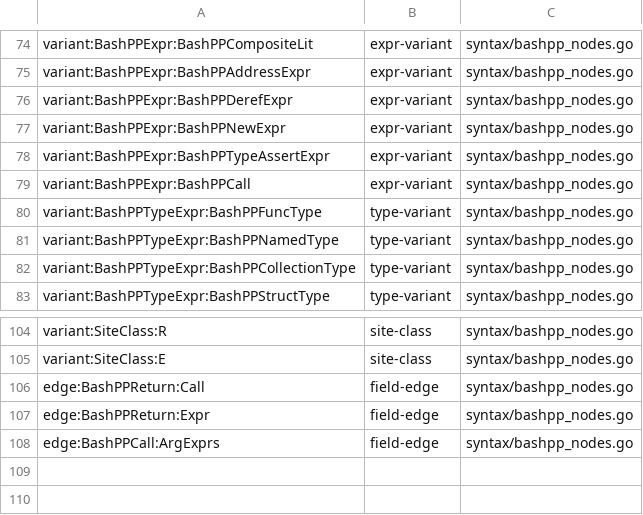
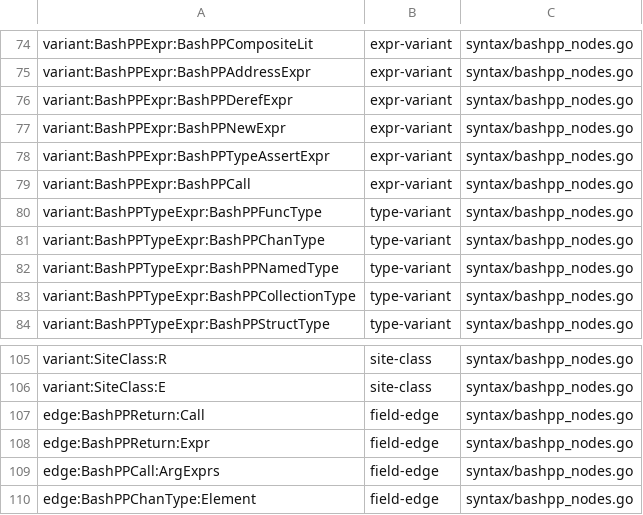
Before and after one commit to qiangli/bashpp-tests, a TSV file: docs/lowering/ast_api.tsv, drawn as a sheet; only a part is shown, gaps mark what is left out.

Commit message:
test: inventory directional channel type and element ownership
Sprint: #117
Story: #8
Story-ID: 65f43d377225

```diff
--- a/docs/lowering/ast_api.tsv
+++ b/docs/lowering/ast_api.tsv
@@ -80,2 +80,3 @@ variant:BashPPExpr:BashPPCall	expr-variant	syntax/bashpp_nodes.go
 variant:BashPPTypeExpr:BashPPFuncType	type-variant	syntax/bashpp_nodes.go
+variant:BashPPTypeExpr:BashPPChanType	type-variant	syntax/bashpp_nodes.go
 variant:BashPPTypeExpr:BashPPNamedType	type-variant	syntax/bashpp_nodes.go
@@ -108 +109,2 @@ edge:BashPPReturn:Expr	field-edge	syntax/bashpp_nodes.go
 edge:BashPPCall:ArgExprs	field-edge	syntax/bashpp_nodes.go
+edge:BashPPChanType:Element	field-edge	syntax/bashpp_nodes.go
```
Also changed, not shown: docs/lowering/identities.tsv, 3 other files.
